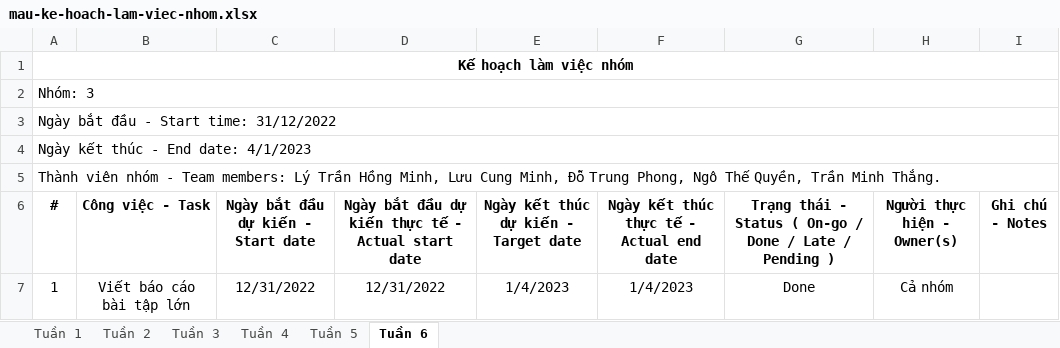
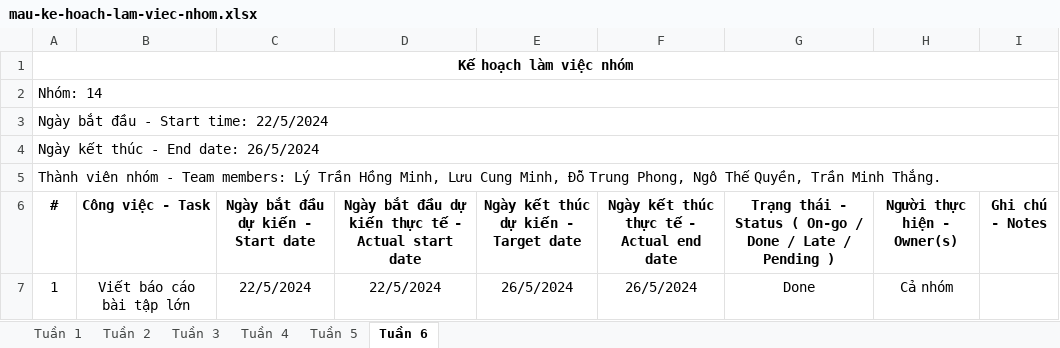
Before and after one commit to hotu03/Software_testing, an Excel workbook: mau-ke-hoach-lam-viec-nhom.xlsx, sheet Tuần 6, drawn as a sheet; values as stored, in another font and other column widths than the file's, no borders; conditional formats not drawn; the diff names each change by its address in the sheet, - before the commit and + after, or states it on an @@ line.

```diff
--- a/mau-ke-hoach-lam-viec-nhom.xlsx (sheet Tuần 6)
+++ b/mau-ke-hoach-lam-viec-nhom.xlsx (sheet Tuần 6)
-A2 (#): Nhóm: 3
+A2 (#): Nhóm: 14
-A3 (#): Ngày bắt đầu - Start time: 31/12/2022
+A3 (#): Ngày bắt đầu - Start time: 22/5/2024
-A4 (#): Ngày kết thúc - End date: 4/1/2023
+A4 (#): Ngày kết thúc - End date: 26/5/2024
-C7: 12/31/2022
+C7: 22/5/2024
-D7: 12/31/2022
+D7: 22/5/2024
-E7: 1/4/2023
+E7: 26/5/2024
-F7: 1/4/2023
+F7: 26/5/2024
```
Also changed, not shown: sheet Tuần 1, mau-bien-ban-lam-viec-nhom.xlsx, 5 other files.
